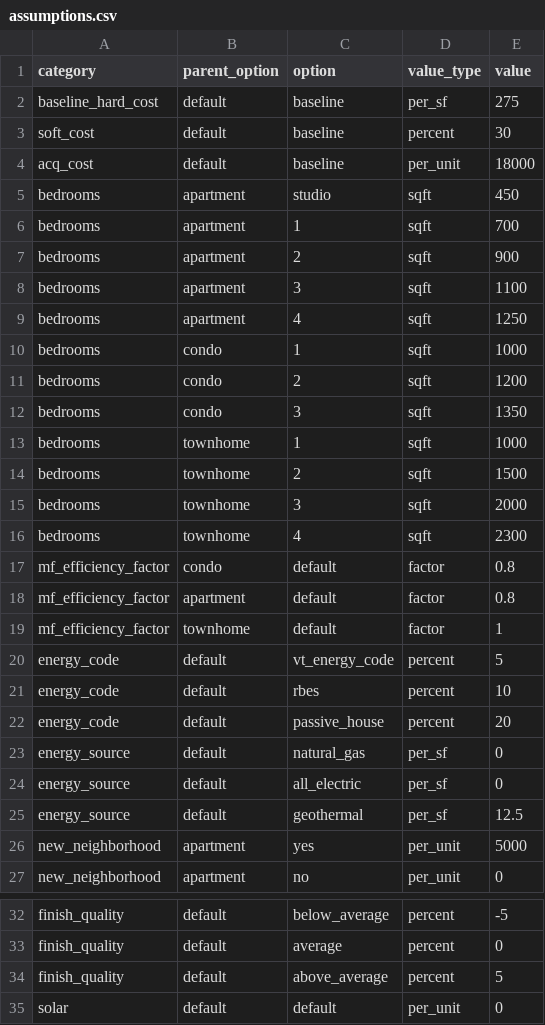
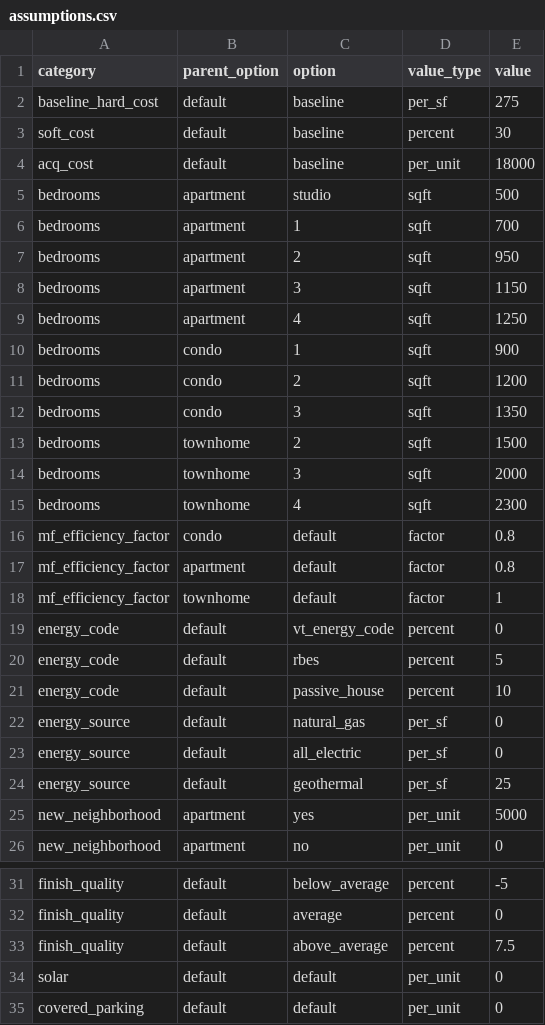
Before and after one commit to alexbleich/housing-affordability-tool, a CSV file: data/assumptions.csv, drawn as a sheet; only a part is shown, gaps mark what is left out; the shorter side is filled out with more unchanged rows.

Commit message:
Update assumptions.csv

```diff
--- a/data/assumptions.csv
+++ b/data/assumptions.csv
@@ -4,11 +4,10 @@ soft_cost,default,baseline,percent,30
 acq_cost,default,baseline,per_unit,18000
-bedrooms,apartment,studio,sqft,450
+bedrooms,apartment,studio,sqft,500
 bedrooms,apartment,1,sqft,700
-bedrooms,apartment,2,sqft,900
-bedrooms,apartment,3,sqft,1100
+bedrooms,apartment,2,sqft,950
+bedrooms,apartment,3,sqft,1150
 bedrooms,apartment,4,sqft,1250
-bedrooms,condo,1,sqft,1000
+bedrooms,condo,1,sqft,900
 bedrooms,condo,2,sqft,1200
 bedrooms,condo,3,sqft,1350
-bedrooms,townhome,1,sqft,1000
 bedrooms,townhome,2,sqft,1500
@@ -19,8 +18,8 @@ mf_efficiency_factor,apartment,default,factor,0.8
 mf_efficiency_factor,townhome,default,factor,1
-energy_code,default,vt_energy_code,percent,5
-energy_code,default,rbes,percent,10
-energy_code,default,passive_house,percent,20
+energy_code,default,vt_energy_code,percent,0
+energy_code,default,rbes,percent,5
+energy_code,default,passive_house,percent,10
 energy_source,default,natural_gas,per_sf,0
 energy_source,default,all_electric,per_sf,0
-energy_source,default,geothermal,per_sf,12.5
+energy_source,default,geothermal,per_sf,25
 new_neighborhood,apartment,yes,per_unit,5000
@@ -33,3 +32,3 @@ finish_quality,default,below_average,percent,-5
 finish_quality,default,average,percent,0
-finish_quality,default,above_average,percent,5
+finish_quality,default,above_average,percent,7.5
 solar,default,default,per_unit,0
```
